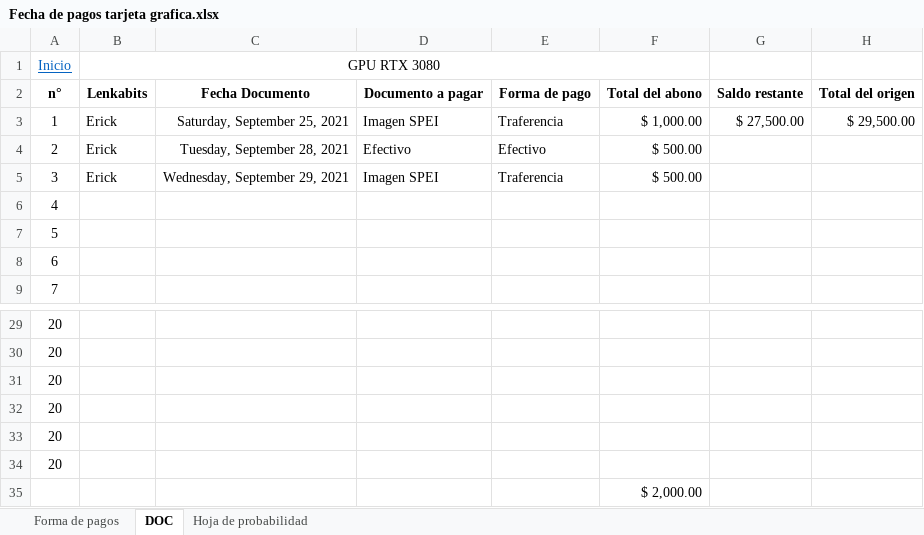
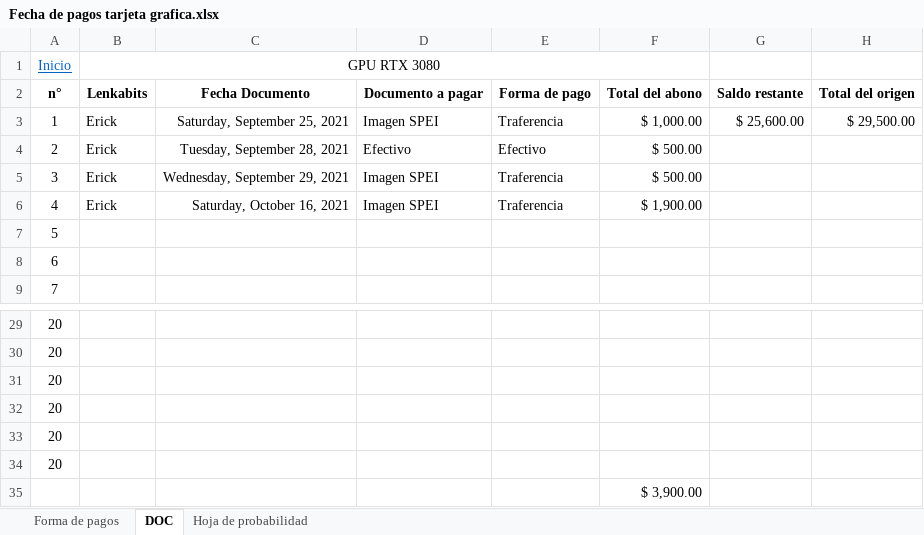
Before and after one commit to Hydra9999414/Cortes, an Excel workbook: Fecha de pagos tarjeta grafica.xlsx, sheet DOC, drawn as a sheet; only a part is shown, gaps mark what is left out; values as stored, in another font and other column widths than the file's, no borders; removed rows and columns are numbered as before the commit, all else as after; the diff names each change by its address in the sheet, - before the commit and + after, or states it on an @@ line.

```diff
--- a/Fecha de pagos tarjeta grafica.xlsx (sheet DOC)
+++ b/Fecha de pagos tarjeta grafica.xlsx (sheet DOC)
-G3: $ 27,500.00
+G3: $ 25,600.00
-row 6: 4
+row 6: 4 | Erick | Saturday, October 16, 2021 | Imagen SPEI | Traferencia | $ 1,900.00
-F35: $ 2,000.00
+F35: $ 3,900.00
```
Also changed, not shown: Obrador cortes 1.xlsx.
